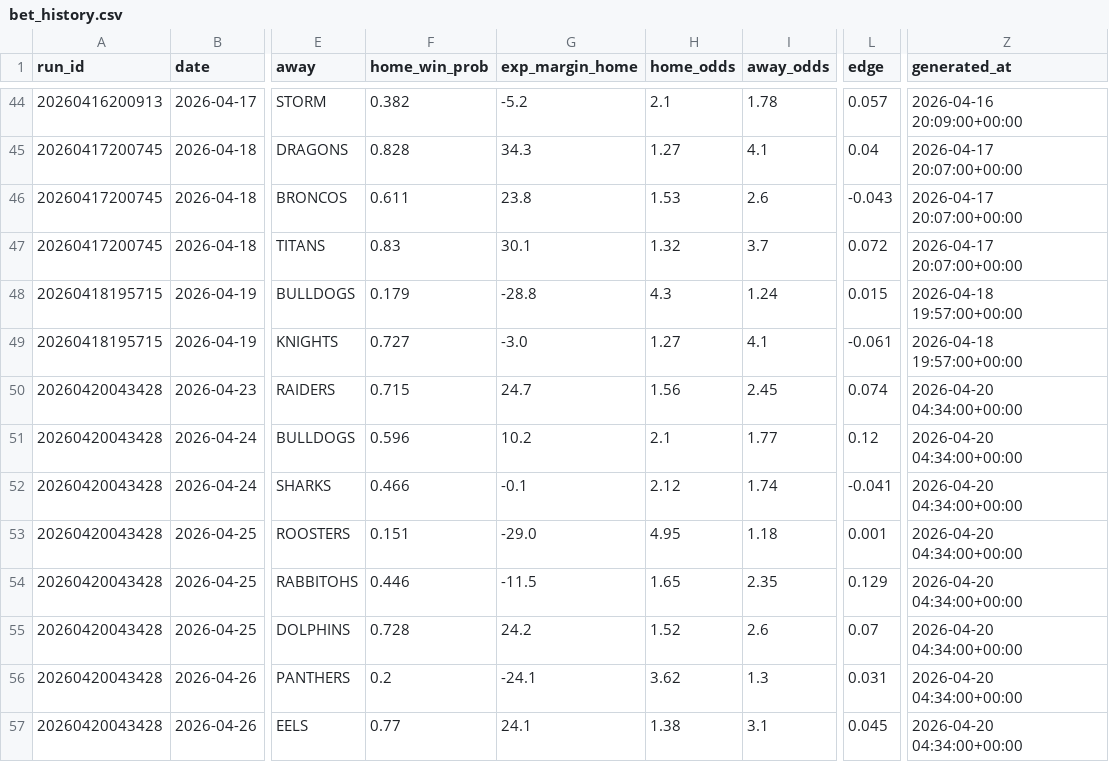
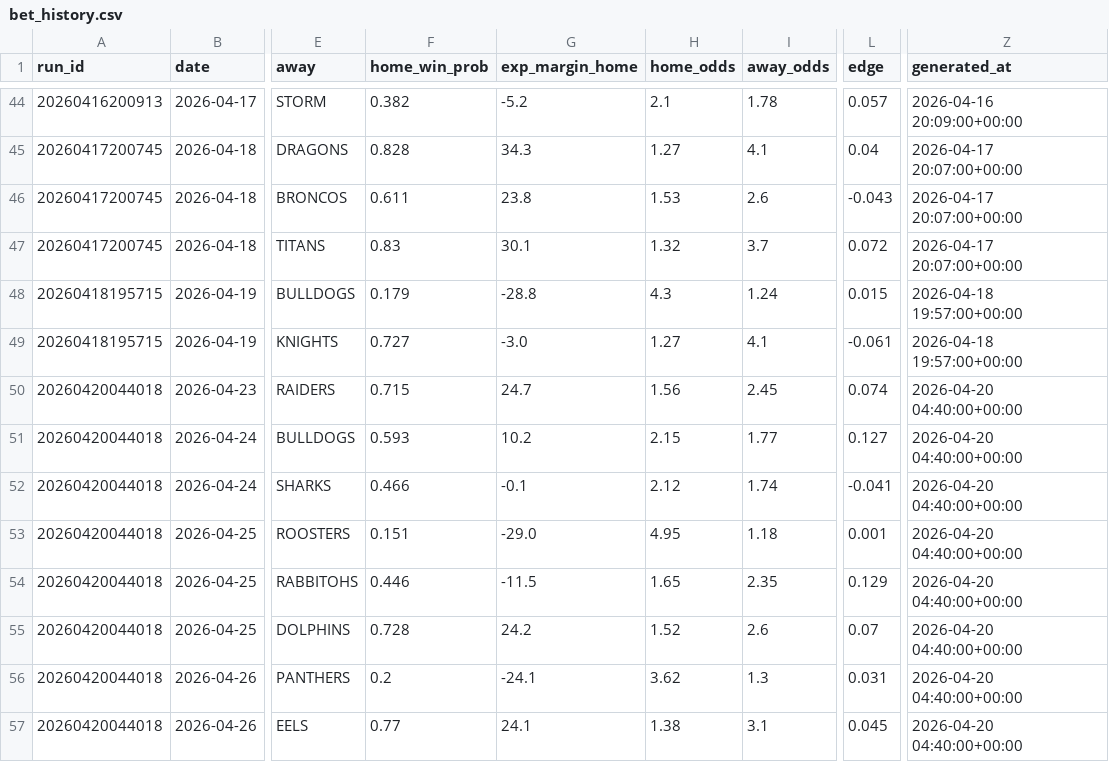
Before and after one commit to Rossdavo/nrl-ai-predictor, a CSV file: bet_history.csv, drawn as a sheet; only a part is shown, gaps mark what is left out; the diff names each change by its address in the sheet, - before the commit and + after, or states it on an @@ line.

```diff
--- a/bet_history.csv
+++ b/bet_history.csv
-A50:A57 (run_id): 20260420043428
+A50:A57 (run_id): 20260420044018
-Z50:Z57 (generated_at): 2026-04-20 04:34:00+00:00
+Z50:Z57 (generated_at): 2026-04-20 04:40:00+00:00
-F51 (home_win_prob): 0.596
+F51 (home_win_prob): 0.593
-H51 (home_odds): 2.1
+H51 (home_odds): 2.15
-L51 (edge): 0.12
+L51 (edge): 0.127
```
Also changed, not shown: current_predictions.csv, odds.csv, 3 other files.
